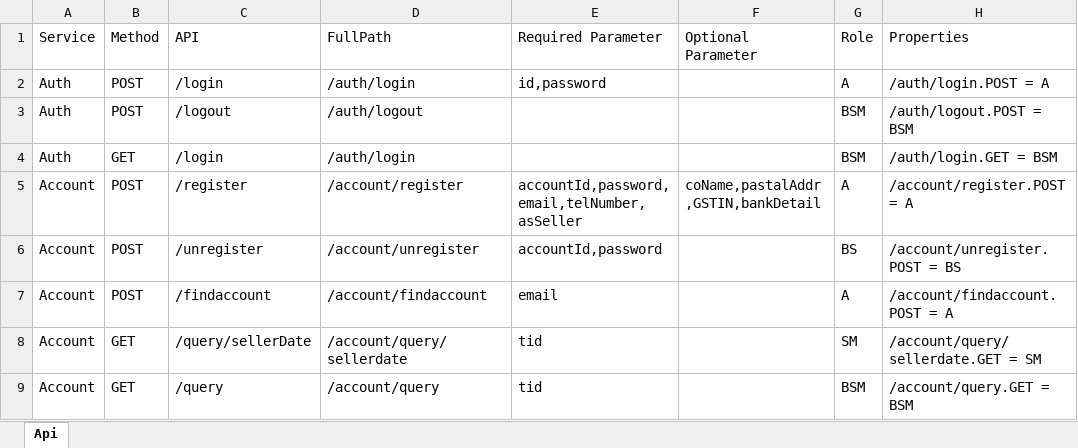
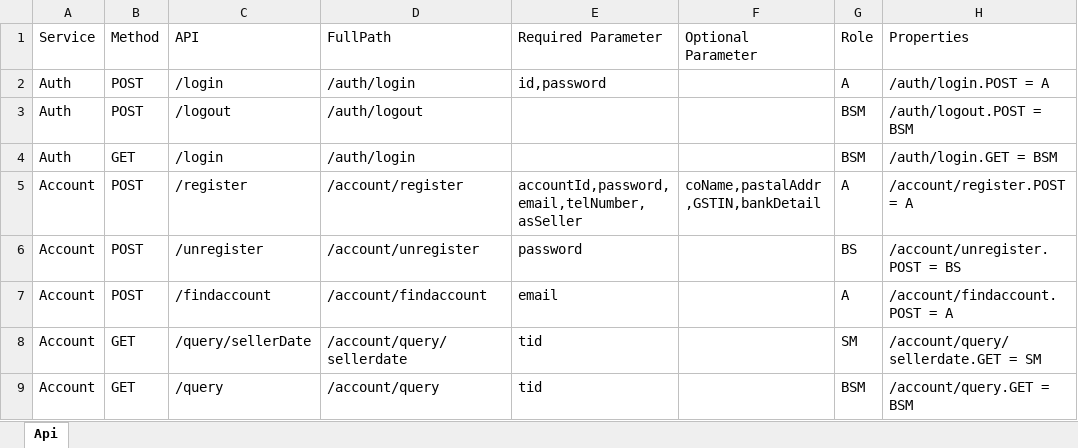
Before and after one commit to Shosetsu/FSD-assignment, an Excel workbook: Design&Spec/Api_List.xlsx, sheet Api, drawn as a sheet; only a part is shown; values as stored, in another font and other column widths than the file's, no borders; the diff names each change by its address in the sheet, - before the commit and + after, or states it on an @@ line.

Commit message:
fix account unregister

```diff
--- a/Design&Spec/Api_List.xlsx (sheet Api)
+++ b/Design&Spec/Api_List.xlsx (sheet Api)
-E6 (Required Parameter): accountId,password
+E6 (Required Parameter): password
```
Also changed, not shown: 10 other files.
